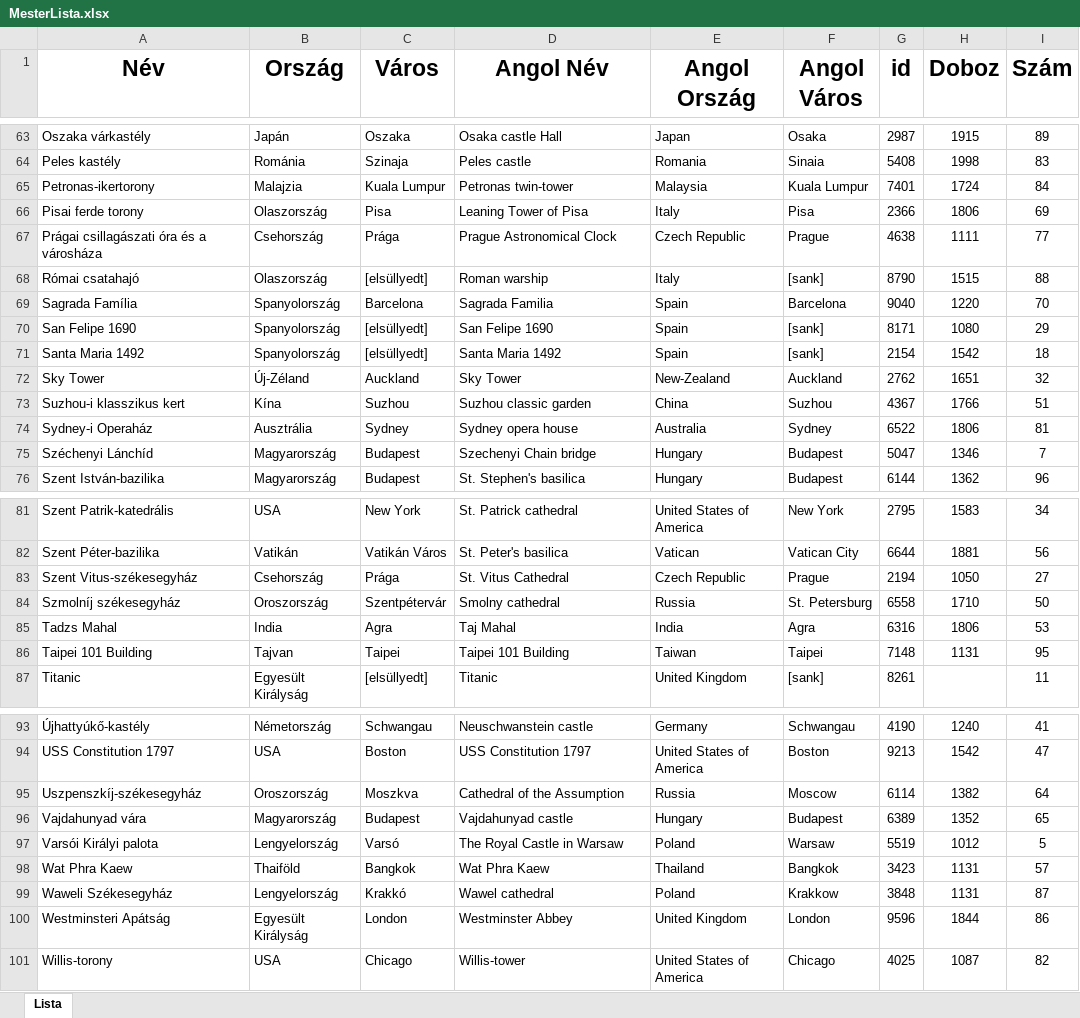
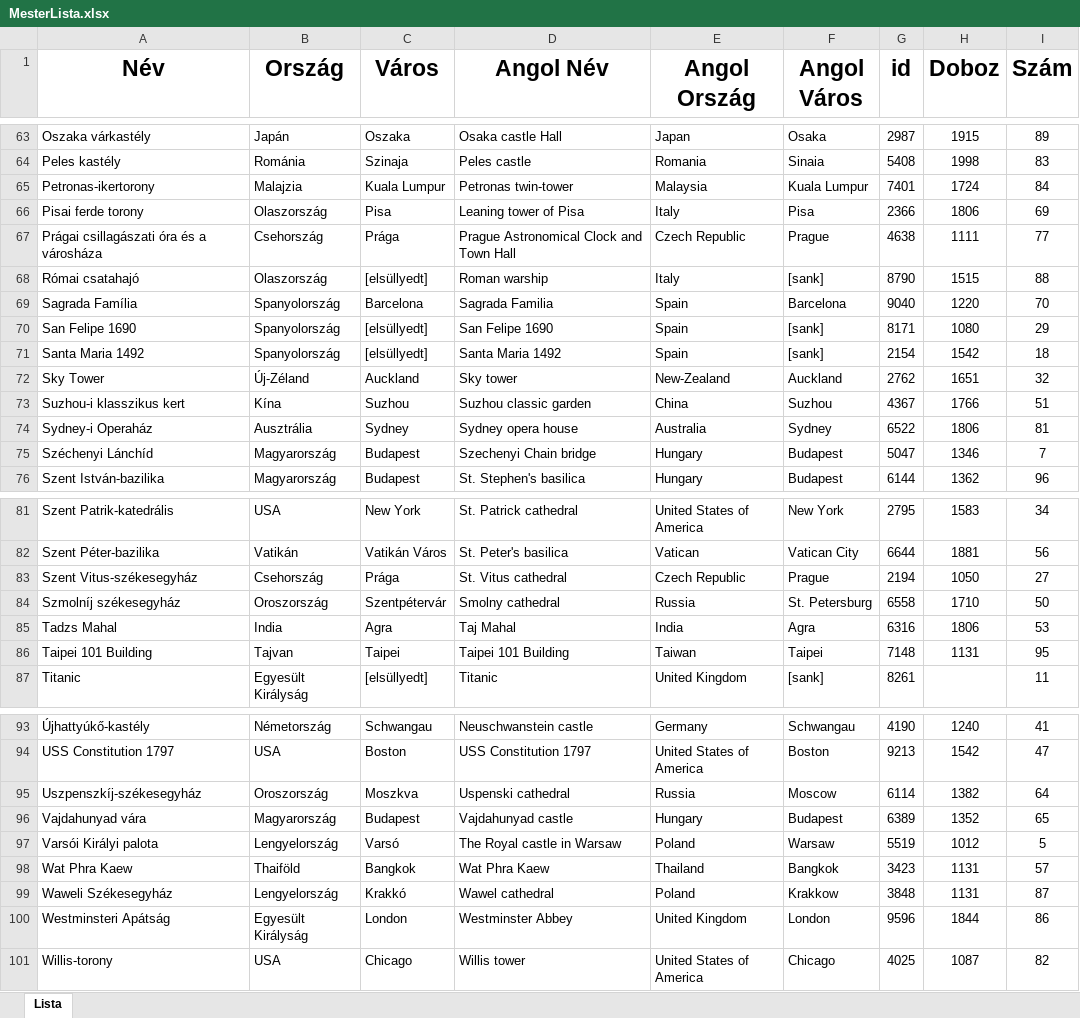
Before and after one commit to baconhoney/3DPuzzleQuiz, an Excel workbook: Server/Teszt/MesterLista.xlsx, sheet Lista, drawn as a sheet; only a part is shown, gaps mark what is left out; values as stored, in another font and other column widths than the file's, no borders; charts and pictures and conditional formats not drawn; the diff covers the shown part only; the diff names each change by its address in the sheet, - before the commit and + after, or states it on an @@ line.

Commit message:
MesterLista.xlsx updates

```diff
--- a/Server/Teszt/MesterLista.xlsx (sheet Lista)
+++ b/Server/Teszt/MesterLista.xlsx (sheet Lista)
-D66 (Angol Név): Leaning Tower of Pisa
+D66 (Angol Név): Leaning tower of Pisa
-D67 (Angol Név): Prague Astronomical Clock
+D67 (Angol Név): Prague Astronomical Clock and Town Hall
-D72 (Angol Név): Sky Tower
+D72 (Angol Név): Sky tower
-D83 (Angol Név): St. Vitus Cathedral
+D83 (Angol Név): St. Vitus cathedral
-D95 (Angol Név): Cathedral of the Assumption
+D95 (Angol Név): Uspenski cathedral
-D97 (Angol Név): The Royal Castle in Warsaw
+D97 (Angol Név): The Royal castle in Warsaw
-D101 (Angol Név): Willis-tower
+D101 (Angol Név): Willis tower
```
Also changed, not shown: 8 edited cells elsewhere in this sheet, charts or pictures.
